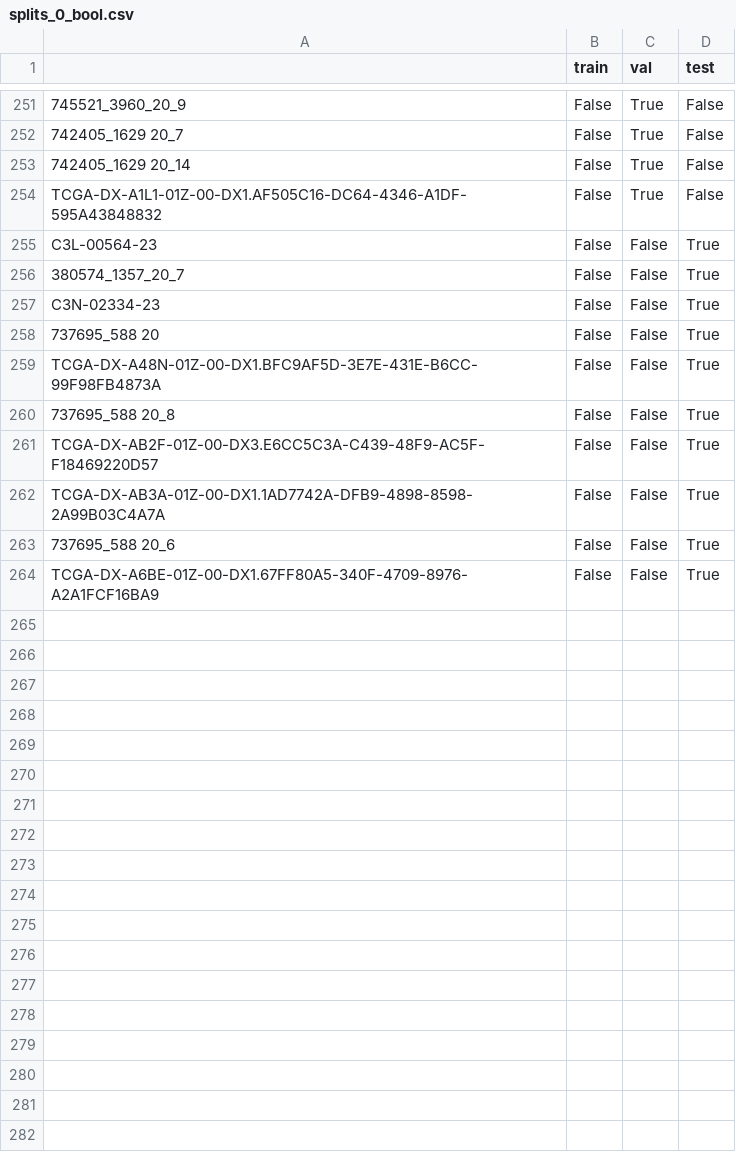
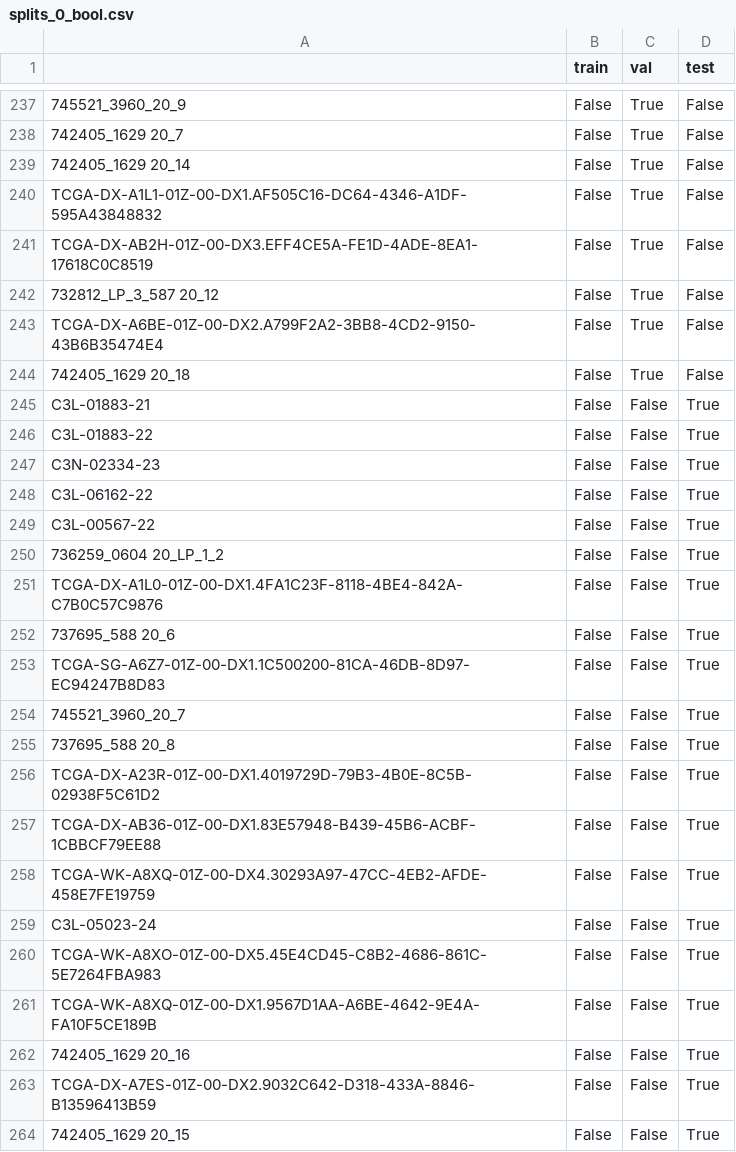
Before and after one commit to olgarithmics/camil_clustering, a CSV file: lipo_csv_splits/splits_0_bool.csv, drawn as a sheet; only a part is shown, gaps mark what is left out; addresses are those after the commit; the diff covers the shown part only; the diff names each change by its address in the sheet, - before the commit and + after, or states it on an @@ line.

```diff
--- a/lipo_csv_splits/splits_0_bool.csv
+++ b/lipo_csv_splits/splits_0_bool.csv
+row 241: TCGA-DX-AB2H-01Z-00-DX3.EFF4CE5A-FE1D-4ADE-8EA1-17618C0C8519 | False | True | False
+row 242: 732812_LP_3_587 20_12 | False | True | False
+row 243: TCGA-DX-A6BE-01Z-00-DX2.A799F2A2-3BB8-4CD2-9150-43B6B35474E4 | False | True | False
+row 244: 742405_1629 20_18 | False | True | False
-A245: C3L-00564-23
+A245: C3L-01883-21
-A246: 380574_1357_20_7
+A246: C3L-01883-22
+row 248: C3L-06162-22 | False | False | True
+row 249: C3L-00567-22 | False | False | True
+row 250: 736259_0604 20_LP_1_2 | False | False | True
+row 251: TCGA-DX-A1L0-01Z-00-DX1.4FA1C23F-8118-4BE4-842A-C7B0C57C9876 | False | False | True
-A252: 737695_588 20
+A252: 737695_588 20_6
-A253: TCGA-DX-A48N-01Z-00-DX1.BFC9AF5D-3E7E-431E-B6CC-99F98FB4873A
+A253: TCGA-SG-A6Z7-01Z-00-DX1.1C500200-81CA-46DB-8D97-EC94247B8D83
+row 254: 745521_3960_20_7 | False | False | True
-A256: TCGA-DX-AB2F-01Z-00-DX3.E6CC5C3A-C439-48F9-AC5F-F18469220D57
+A256: TCGA-DX-A23R-01Z-00-DX1.4019729D-79B3-4B0E-8C5B-02938F5C61D2
+row 257: TCGA-DX-AB36-01Z-00-DX1.83E57948-B439-45B6-ACBF-1CBBCF79EE88 | False | False | True
-A258: TCGA-DX-AB3A-01Z-00-DX1.1AD7742A-DFB9-4898-8598-2A99B03C4A7A
+A258: TCGA-WK-A8XQ-01Z-00-DX4.30293A97-47CC-4EB2-AFDE-458E7FE19759
+row 259: C3L-05023-24 | False | False | True
+row 260: TCGA-WK-A8XO-01Z-00-DX5.45E4CD45-C8B2-4686-861C-5E7264FBA983 | False | False | True
+row 261: TCGA-WK-A8XQ-01Z-00-DX1.9567D1AA-A6BE-4642-9E4A-FA10F5CE189B | False | False | True
-A262: 737695_588 20_6
+A262: 742405_1629 20_16
-A263: TCGA-DX-A6BE-01Z-00-DX1.67FF80A5-340F-4709-8976-A2A1FCF16BA9
+A263: TCGA-DX-A7ES-01Z-00-DX2.9032C642-D318-433A-8846-B13596413B59
+row 264: 742405_1629 20_15 | False | False | True
```
Also changed, not shown: 8 added rows, 22 removed rows and 1 edited cell elsewhere in this file, lipo_csv_splits/splits_0.csv, lipo_csv_splits/splits_1.csv, 12 other files.
